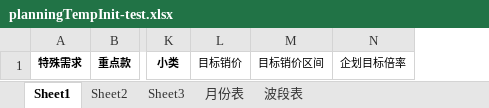
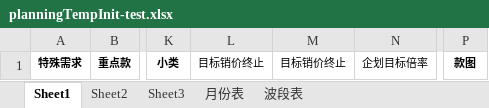
Before and after one commit to Yangqi0338/YFG, an Excel workbook: src/main/resources/excelTemp/planningTempInit-test.xlsx, sheet Sheet1, drawn as a sheet; only a part is shown, gaps mark what is left out; values as stored, in another font and other column widths than the file's, no borders; removed rows and columns are numbered as before the commit, all else as after; the diff names each change by its address in the sheet, - before the commit and + after, or states it on an @@ line.

```diff
--- a/src/main/resources/excelTemp/planningTempInit-test.xlsx (sheet Sheet1)
+++ b/src/main/resources/excelTemp/planningTempInit-test.xlsx (sheet Sheet1)
-column L, row 1: 目标销价
-column M, row 1: 目标销价区间
+column L, row 1: 目标销价终止
+column M, row 1: 目标销价终止
+column P, row 1: 款图
```
Also changed, not shown: 3 other files.
